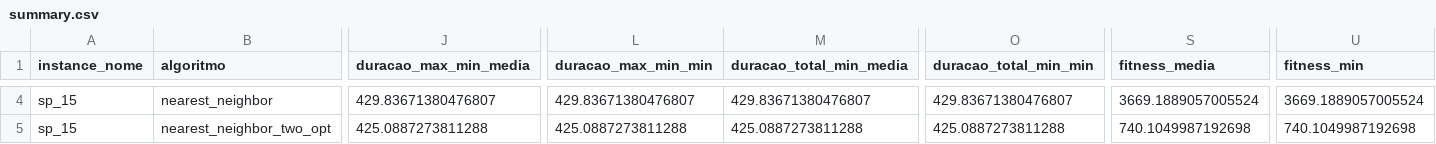
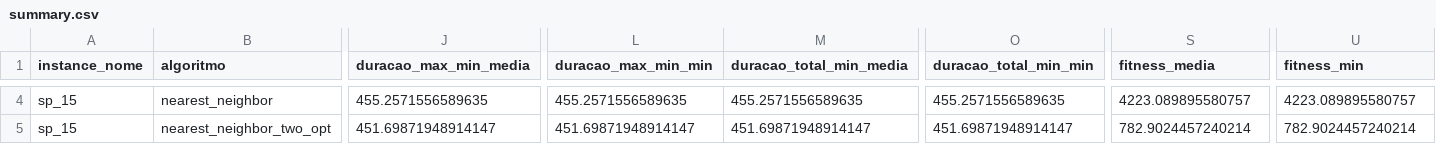
Before and after one commit to LuisEduardoOuroConrado/tech-challenge-fase2-g42, a CSV file: reports/comparativo-s1-atualizado-van/summary.csv, drawn as a sheet; only a part is shown, gaps mark what is left out; the diff covers the shown part only; the diff names each change by its address in the sheet, - before the commit and + after, or states it on an @@ line.

```diff
--- a/reports/comparativo-s1-atualizado-van/summary.csv
+++ b/reports/comparativo-s1-atualizado-van/summary.csv
-J4 (duracao_max_min_media): 429.83671380476807
+J4 (duracao_max_min_media): 455.2571556589635
-L4 (duracao_max_min_min): 429.83671380476807
+L4 (duracao_max_min_min): 455.2571556589635
-M4 (duracao_total_min_media): 429.83671380476807
+M4 (duracao_total_min_media): 455.2571556589635
-O4 (duracao_total_min_min): 429.83671380476807
+O4 (duracao_total_min_min): 455.2571556589635
-S4 (fitness_media): 3669.1889057005524
+S4 (fitness_media): 4223.089895580757
-U4 (fitness_min): 3669.1889057005524
+U4 (fitness_min): 4223.089895580757
-J5 (duracao_max_min_media): 425.0887273811288
+J5 (duracao_max_min_media): 451.69871948914147
-L5 (duracao_max_min_min): 425.0887273811288
+L5 (duracao_max_min_min): 451.69871948914147
-M5 (duracao_total_min_media): 425.0887273811288
+M5 (duracao_total_min_media): 451.69871948914147
-O5 (duracao_total_min_min): 425.0887273811288
+O5 (duracao_total_min_min): 451.69871948914147
-S5 (fitness_media): 740.1049987192698
+S5 (fitness_media): 782.9024457240214
-U5 (fitness_min): 740.1049987192698
+U5 (fitness_min): 782.9024457240214
```
Also changed, not shown: 72 edited cells elsewhere in this file, reports/comparativo-s1-atualizado-van/convergence.csv, reports/comparativo-s1-atualizado-van/metrics.csv, 10 other files.
